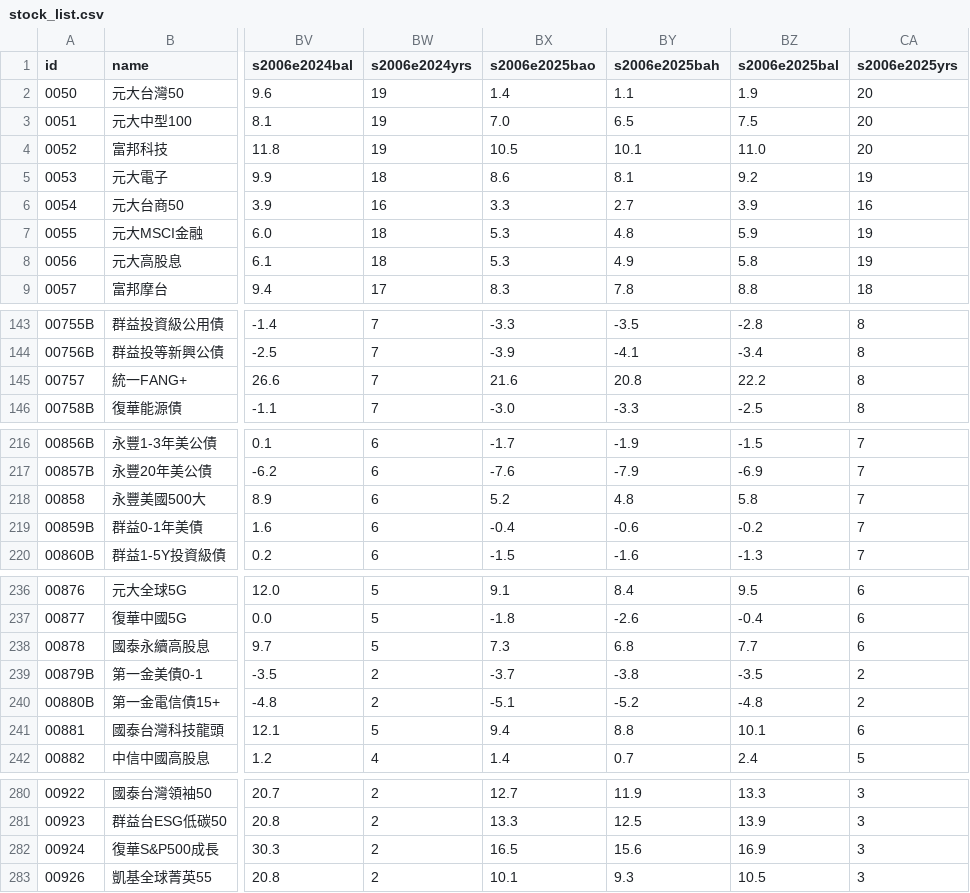
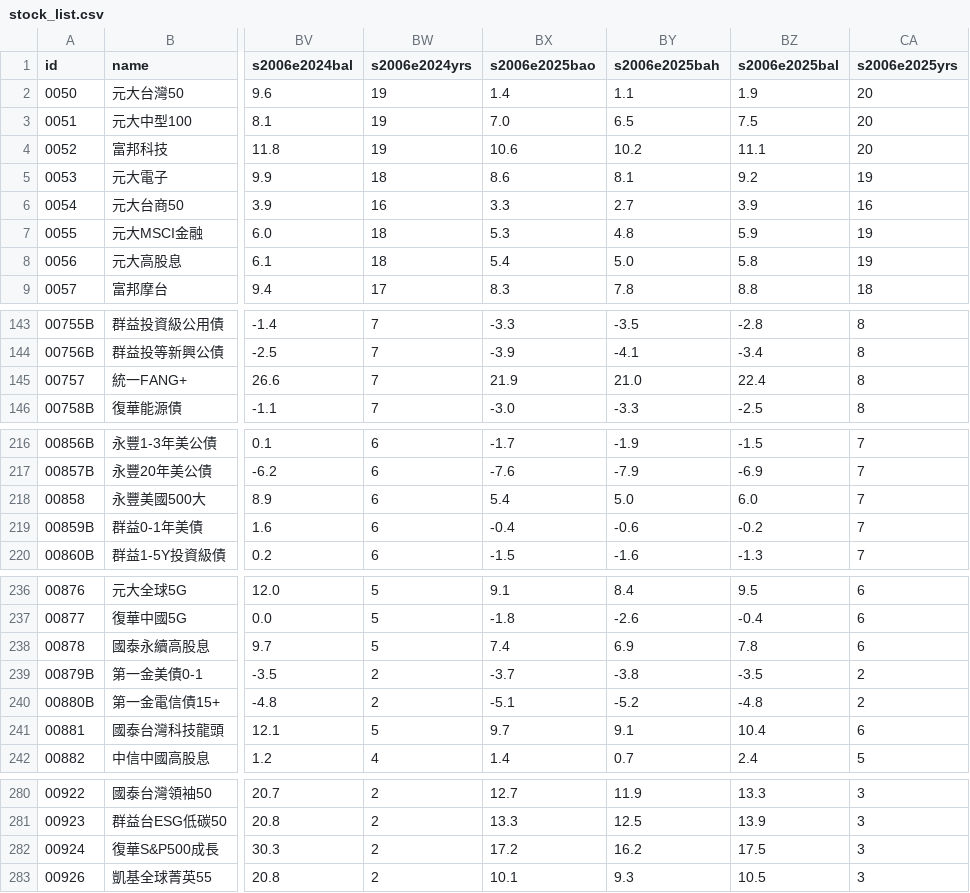
Before and after one commit to terranandes/crawler, a CSV file: project_tw/stock_list.csv, drawn as a sheet; only a part is shown, gaps mark what is left out; the diff covers the shown part only; the diff names each change by its address in the sheet, - before the commit and + after, or states it on an @@ line.

```diff
--- a/project_tw/stock_list.csv
+++ b/project_tw/stock_list.csv
-BX4 (s2006e2025bao): 10.5
+BX4 (s2006e2025bao): 10.6
-BY4 (s2006e2025bah): 10.1
+BY4 (s2006e2025bah): 10.2
-BZ4 (s2006e2025bal): 11.0
+BZ4 (s2006e2025bal): 11.1
-BX8 (s2006e2025bao): 5.3
+BX8 (s2006e2025bao): 5.4
-BY8 (s2006e2025bah): 4.9
+BY8 (s2006e2025bah): 5.0
-BX145 (s2006e2025bao): 21.6
+BX145 (s2006e2025bao): 21.9
-BY145 (s2006e2025bah): 20.8
+BY145 (s2006e2025bah): 21.0
-BZ145 (s2006e2025bal): 22.2
+BZ145 (s2006e2025bal): 22.4
-BX218 (s2006e2025bao): 5.2
+BX218 (s2006e2025bao): 5.4
-BY218 (s2006e2025bah): 4.8
+BY218 (s2006e2025bah): 5.0
-BZ218 (s2006e2025bal): 5.8
+BZ218 (s2006e2025bal): 6.0
-BX238 (s2006e2025bao): 7.3
+BX238 (s2006e2025bao): 7.4
-BY238 (s2006e2025bah): 6.8
+BY238 (s2006e2025bah): 6.9
-BZ238 (s2006e2025bal): 7.7
+BZ238 (s2006e2025bal): 7.8
-BX241 (s2006e2025bao): 9.4
+BX241 (s2006e2025bao): 9.7
-BY241 (s2006e2025bah): 8.8
+BY241 (s2006e2025bah): 9.1
-BZ241 (s2006e2025bal): 10.1
+BZ241 (s2006e2025bal): 10.4
-BX282 (s2006e2025bao): 16.5
+BX282 (s2006e2025bao): 17.2
-BY282 (s2006e2025bah): 15.6
+BY282 (s2006e2025bah): 16.2
-BZ282 (s2006e2025bal): 16.9
+BZ282 (s2006e2025bal): 17.5
```
Also changed, not shown: 1 removed row and 23 edited cells elsewhere in this file, 2 other files.
